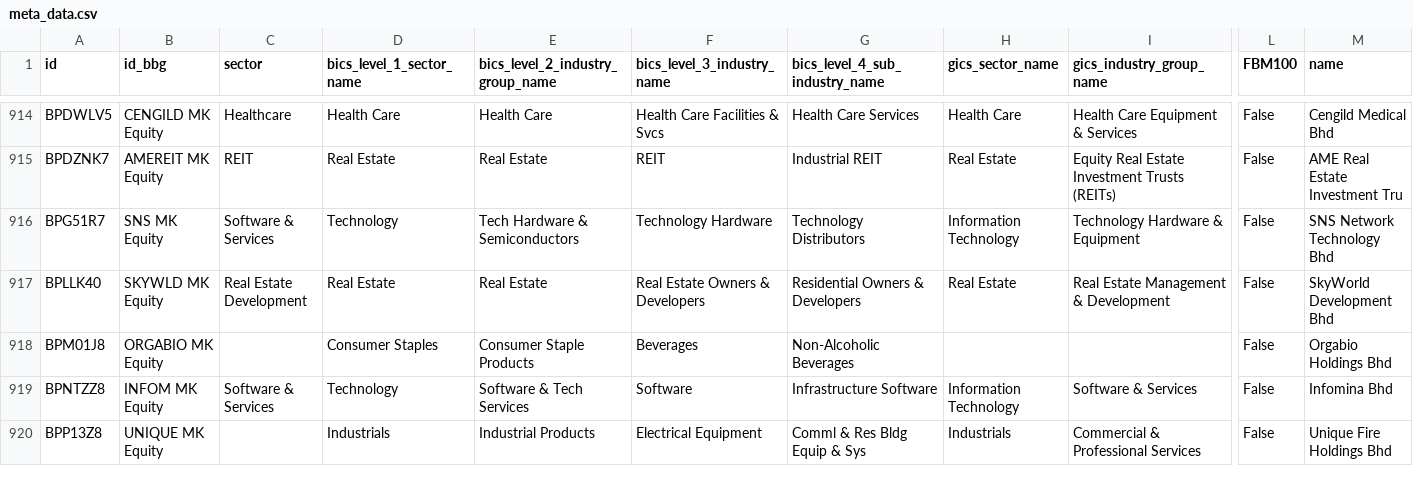
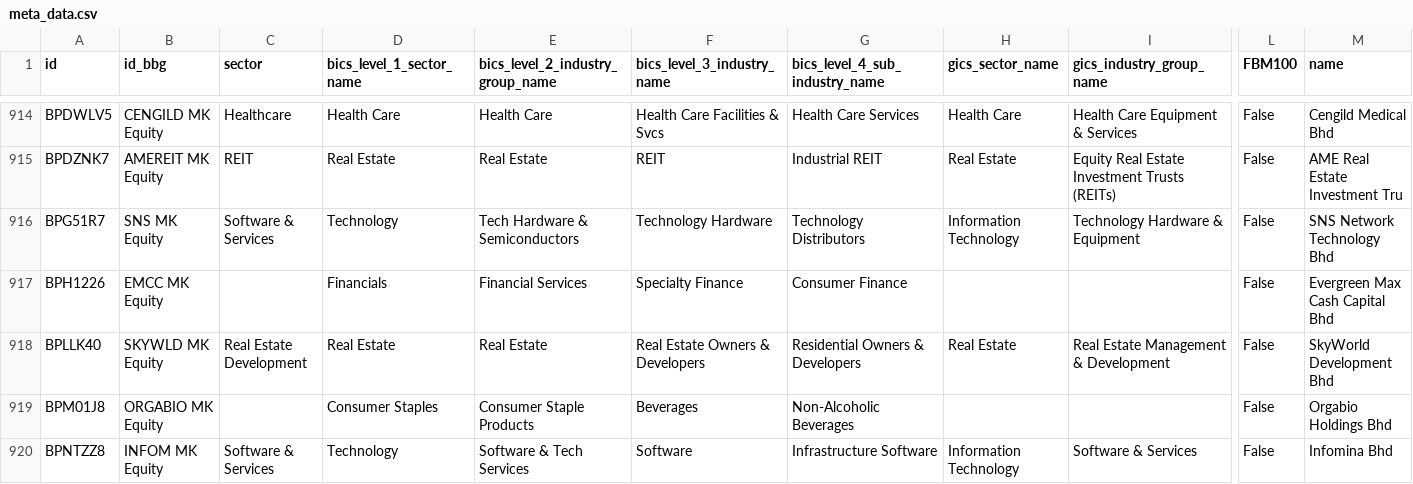
Before and after one commit to etq-quant/bursa, a CSV file: data/meta_data.csv, drawn as a sheet; only a part is shown, gaps mark what is left out; the shorter side is filled out with more unchanged rows; rows hold the shown columns only; the diff names each change by its address in the sheet, - before the commit and + after, or states it on an @@ line.

Commit message:
[bot] commit

```diff
--- a/data/meta_data.csv
+++ b/data/meta_data.csv
+row 917: BPH1226 | EMCC MK Equity |  | Financials | Financial Services | Specialty Finance | Consumer Finance |  |  | False | Evergreen Max Cash Capital Bhd
```
